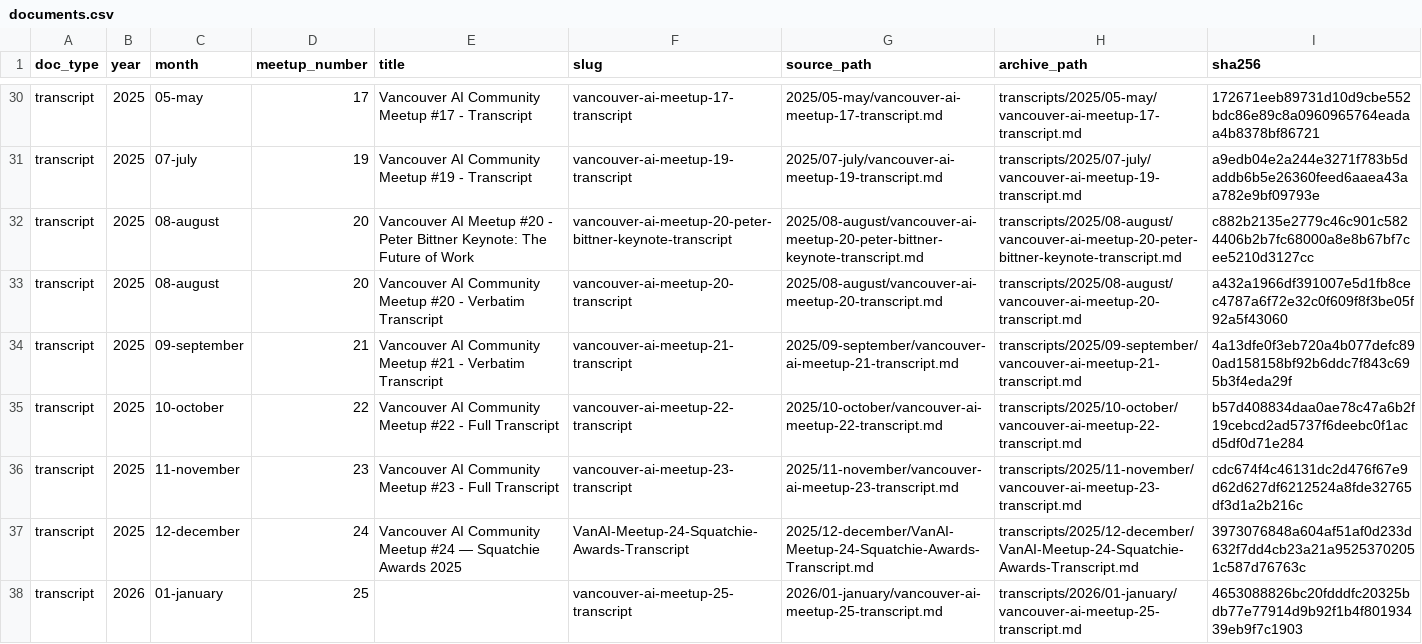
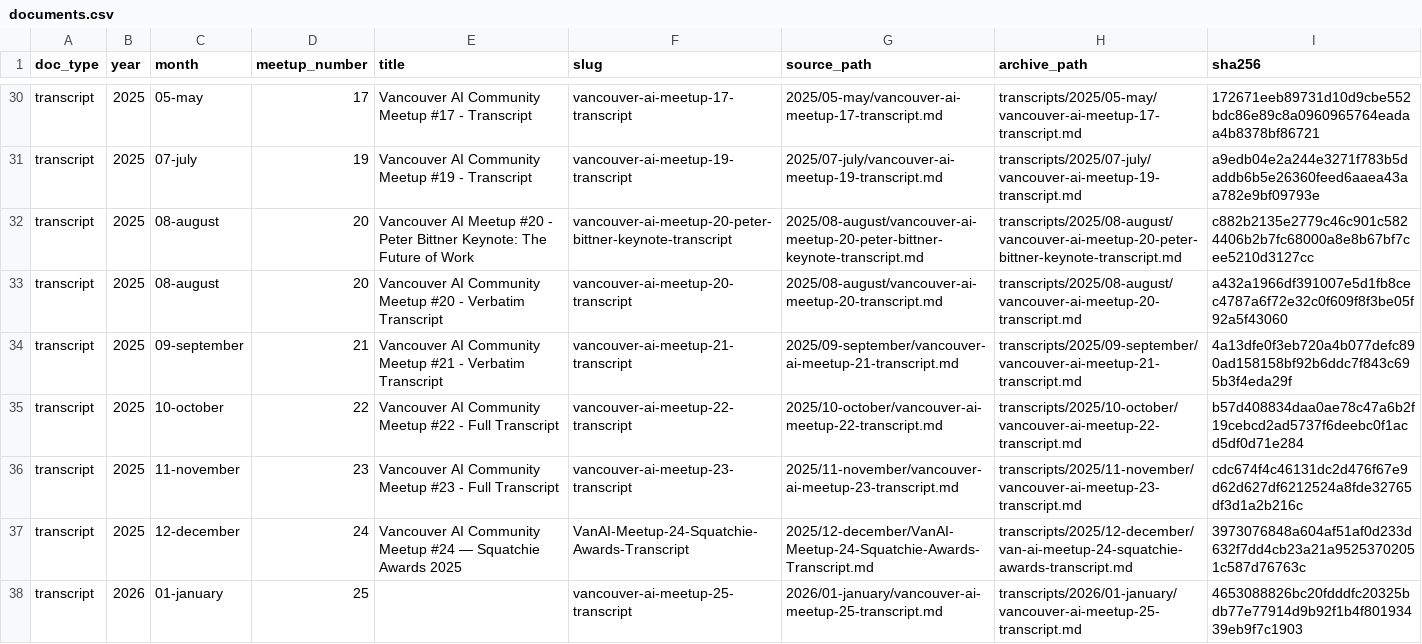
Before and after one commit to bc-ai-ecosystem/vancouver-ai, a CSV file: index/documents.csv, drawn as a sheet; only a part is shown, gaps mark what is left out.

```diff
--- a/index/documents.csv
+++ b/index/documents.csv
@@ -36,3 +36,3 @@ transcript,2025,10-october,22,Vancouver AI Community Meetup #22 - Full Transcrip
 transcript,2025,11-november,23,Vancouver AI Community Meetup #23 - Full Transcript,vancouver-ai-meetup-23-transcript,2025/11-november/vancouver-ai-meetup-23-transcript.md,transcripts/2025/11-november/vancouver-ai-meetup-23-transcript.md,cdc674f4c46131dc2d476f67e9d62d627df6212524a8fde32765df3d1a2b216c
-transcript,2025,12-december,24,Vancouver AI Community Meetup #24 — Squatchie Awards 2025,VanAI-Meetup-24-Squatchie-Awards-Transcript,2025/12-december/VanAI-Meetup-24-Squatchie-Awards-Transcript.md,transcripts/2025/12-december/VanAI-Meetup-24-Squatchie-Awards-Transcript.md,3973076848a604af51af0d233d632f7dd4cb23a21a95253702051c587d76763c
+transcript,2025,12-december,24,Vancouver AI Community Meetup #24 — Squatchie Awards 2025,VanAI-Meetup-24-Squatchie-Awards-Transcript,2025/12-december/VanAI-Meetup-24-Squatchie-Awards-Transcript.md,transcripts/2025/12-december/van-ai-meetup-24-squatchie-awards-transcript.md,3973076848a604af51af0d233d632f7dd4cb23a21a95253702051c587d76763c
 transcript,2026,01-january,25,,vancouver-ai-meetup-25-transcript,2026/01-january/vancouver-ai-meetup-25-transcript.md,transcripts/2026/01-january/vancouver-ai-meetup-25-transcript.md,4653088826bc20fdddfc20325bdb77e77914d9b92f1b4f80193439eb9f7c1903
```
Also changed, not shown: index/events.csv, 42 other files.
